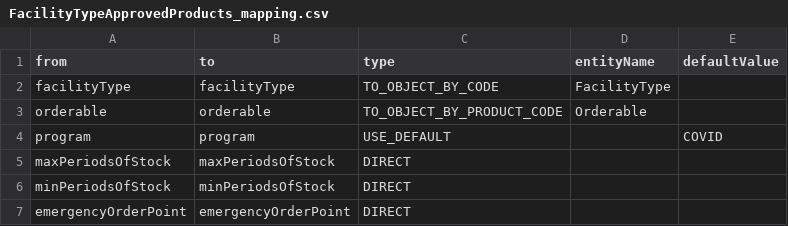
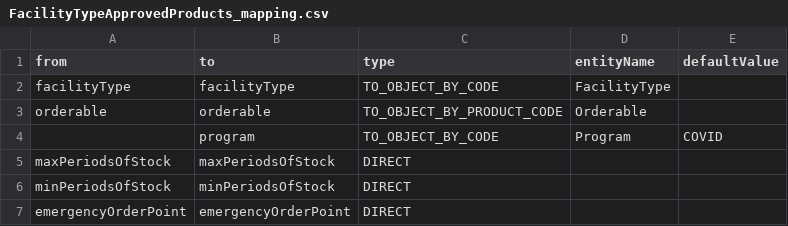
Before and after one commit to OpenLMIS-COVID/covid-configuration, a CSV file: mappings/FacilityTypeApprovedProducts_mapping.csv, drawn as a sheet; removed rows and columns are numbered as before the commit, all else as after; the diff names each change by its address in the sheet, - before the commit and + after, or states it on an @@ line.

```diff
--- a/mappings/FacilityTypeApprovedProducts_mapping.csv
+++ b/mappings/FacilityTypeApprovedProducts_mapping.csv
-row 4: program | program | USE_DEFAULT |  | COVID
+row 4:  | program | TO_OBJECT_BY_CODE | Program | COVID
```
Also changed, not shown: demo-data/FacilityTypeApprovedProducts.csv.
